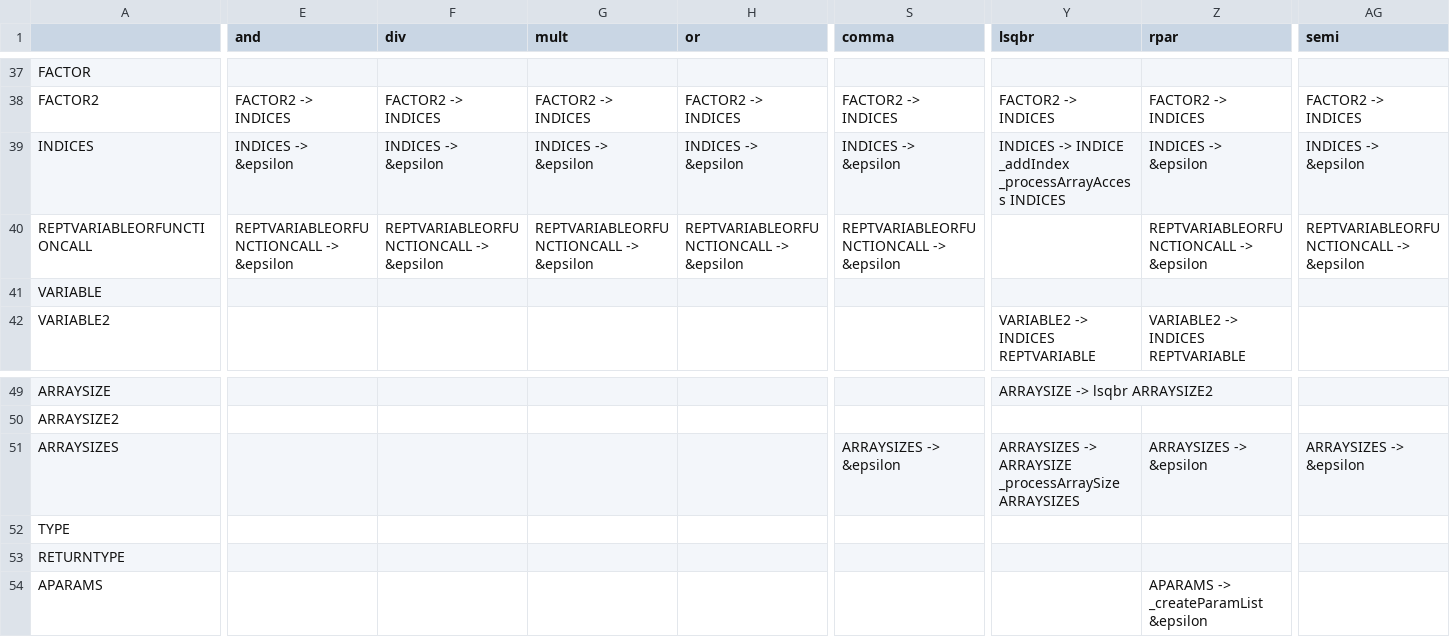
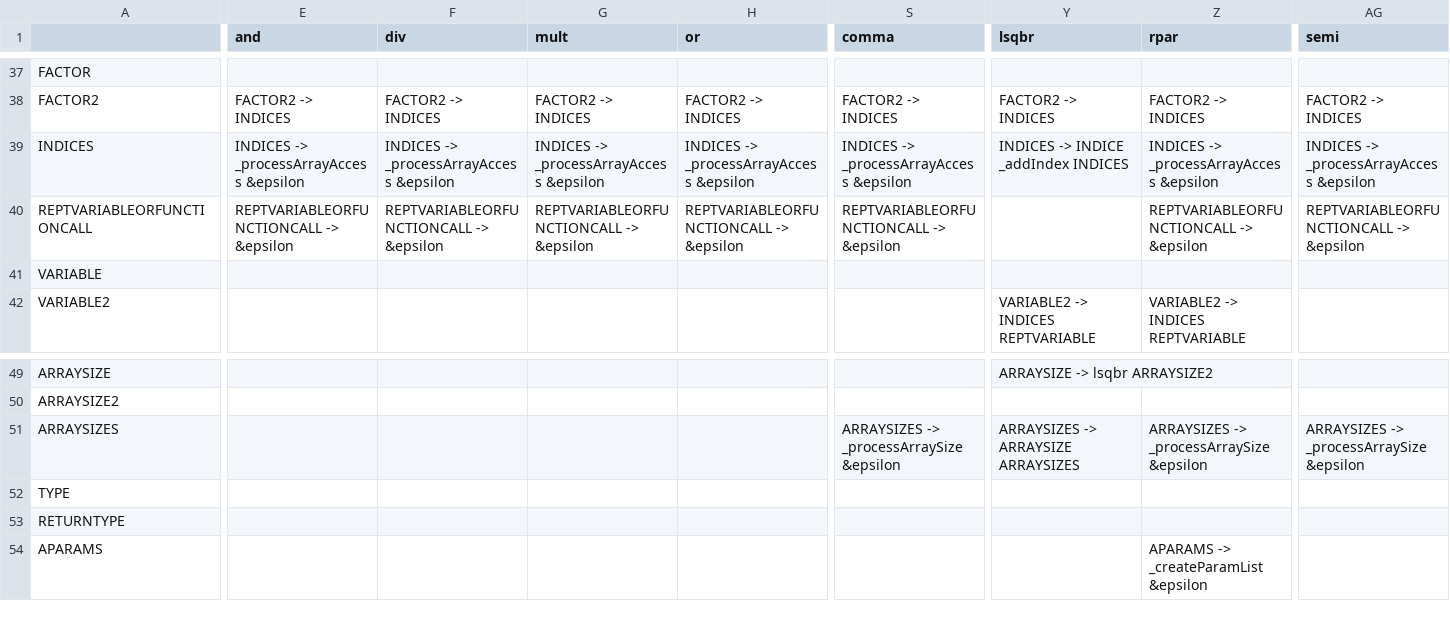
Before and after one commit to TheBarzani/barz, a CSV file: data/ast_generation/attribute_grammar_parsing_table.csv, drawn as a sheet; only a part is shown, gaps mark what is left out; the diff covers the shown part only; the diff names each change by its address in the sheet, - before the commit and + after, or states it on an @@ line.

Commit message:
array declaration and array type has list implementation as opposed to nested

```diff
--- a/data/ast_generation/attribute_grammar_parsing_table.csv
+++ b/data/ast_generation/attribute_grammar_parsing_table.csv
-E39 (and): INDICES -> &epsilon
+E39 (and): INDICES -> _processArrayAccess &epsilon
-F39 (div): INDICES -> &epsilon
+F39 (div): INDICES -> _processArrayAccess &epsilon
-G39 (mult): INDICES -> &epsilon
+G39 (mult): INDICES -> _processArrayAccess &epsilon
-H39 (or): INDICES -> &epsilon
+H39 (or): INDICES -> _processArrayAccess &epsilon
-S39 (comma): INDICES -> &epsilon
+S39 (comma): INDICES -> _processArrayAccess &epsilon
-Y39 (lsqbr): INDICES -> INDICE _addIndex _processArrayAccess INDICES
+Y39 (lsqbr): INDICES -> INDICE _addIndex INDICES
-Z39 (rpar): INDICES -> &epsilon
+Z39 (rpar): INDICES -> _processArrayAccess &epsilon
-AG39 (semi): INDICES -> &epsilon
+AG39 (semi): INDICES -> _processArrayAccess &epsilon
-S51 (comma): ARRAYSIZES -> &epsilon
+S51 (comma): ARRAYSIZES -> _processArraySize &epsilon
-Y51 (lsqbr): ARRAYSIZES -> ARRAYSIZE _processArraySize ARRAYSIZES
+Y51 (lsqbr): ARRAYSIZES -> ARRAYSIZE ARRAYSIZES
-Z51 (rpar): ARRAYSIZES -> &epsilon
+Z51 (rpar): ARRAYSIZES -> _processArraySize &epsilon
-AG51 (semi): ARRAYSIZES -> &epsilon
+AG51 (semi): ARRAYSIZES -> _processArraySize &epsilon
```
Also changed, not shown: 11 edited cells elsewhere in this file, 13 other files.
